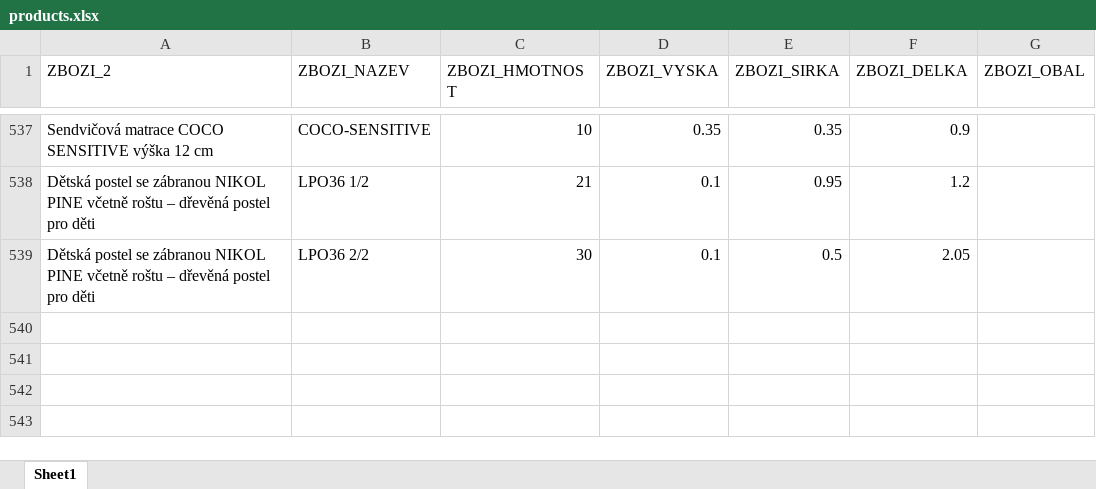
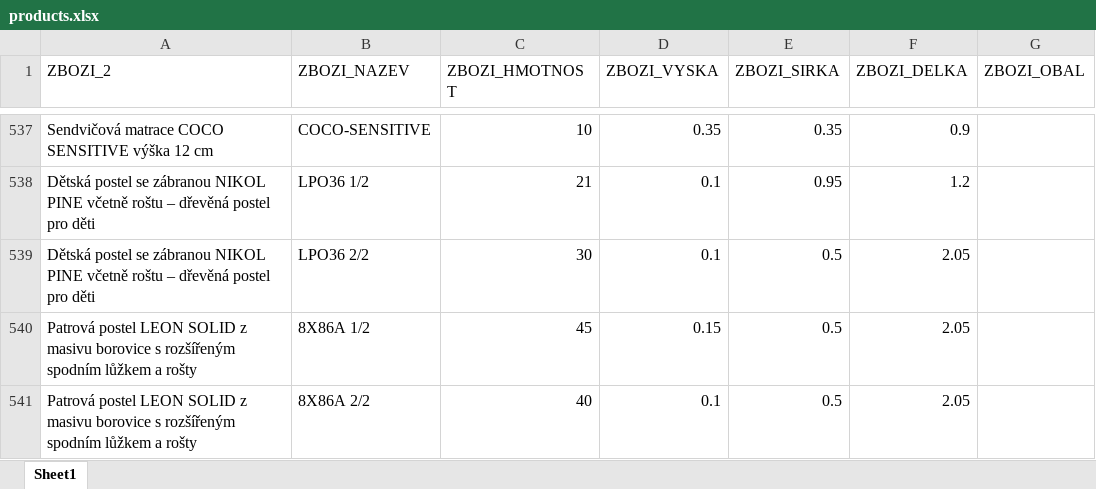
Before and after one commit to xaxamagyar/toptrans-prevodnik, an Excel workbook: products.xlsx, sheet Sheet1, drawn as a sheet; only a part is shown, gaps mark what is left out; values as stored, in another font and other column widths than the file's, no borders; the diff names each change by its address in the sheet, - before the commit and + after, or states it on an @@ line.

Commit message:
Aktualizace katalogu produktů - 21.08.2026 13:12

```diff
--- a/products.xlsx (sheet Sheet1)
+++ b/products.xlsx (sheet Sheet1)
+row 540: Patrová postel LEON SOLID z masivu borovice s rozšířeným spodním lůžkem a rošty | 8X86A 1/2 | 45 | 0.15 | 0.5 | 2.05
+row 541: Patrová postel LEON SOLID z masivu borovice s rozšířeným spodním lůžkem a rošty | 8X86A 2/2 | 40 | 0.1 | 0.5 | 2.05
```
